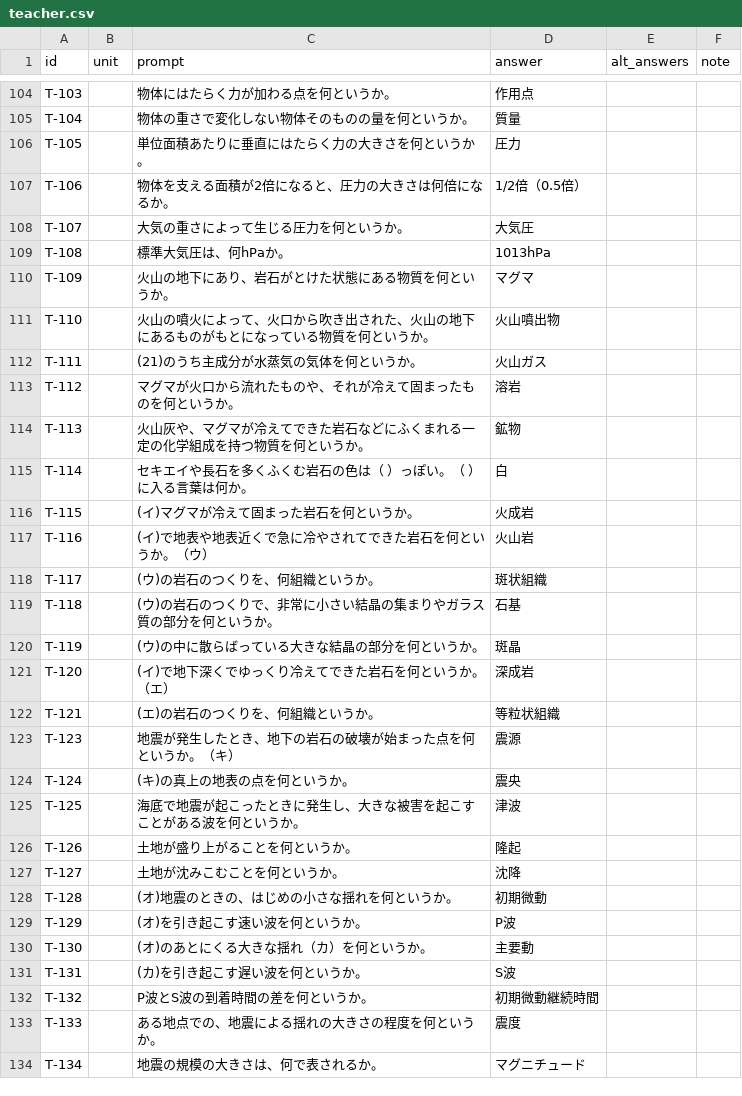
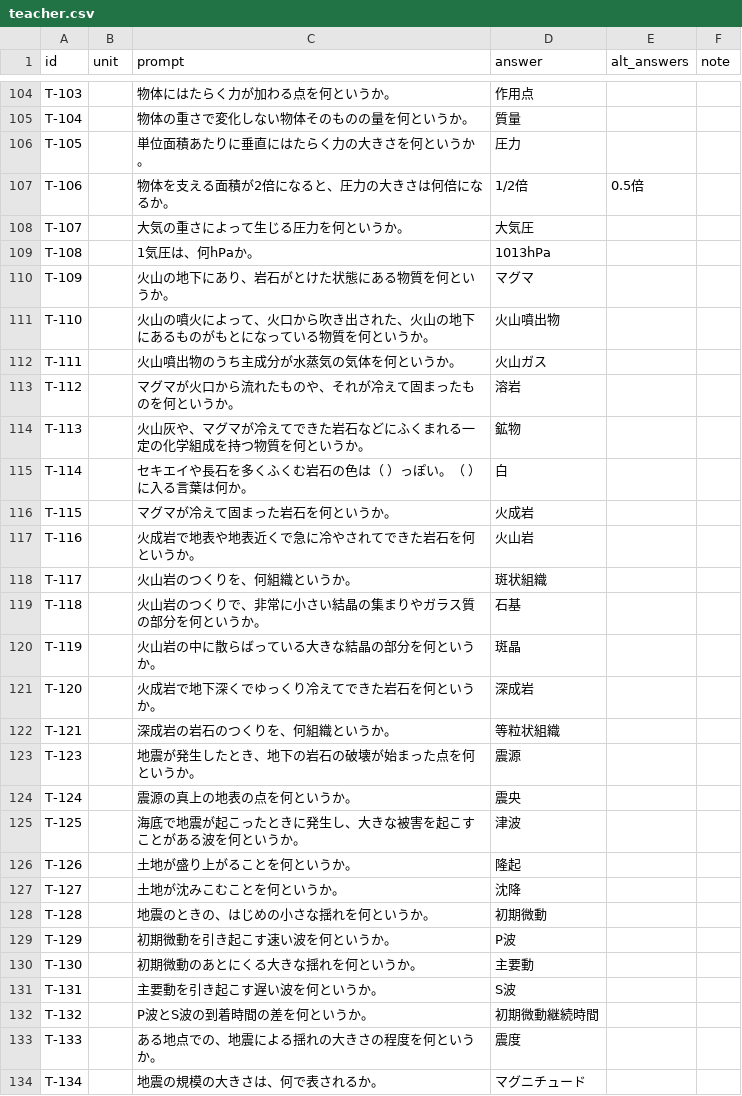
Before and after one commit to kamabk28/ichimon_itto, a CSV file: data/teacher.csv, drawn as a sheet; only a part is shown, gaps mark what is left out; the diff covers the shown part only.

```diff
--- a/data/teacher.csv
+++ b/data/teacher.csv
@@ -106,8 +106,8 @@ T-104,,物体の重さで変化しない物体そのものの量を何という
 T-105,,単位面積あたりに垂直にはたらく力の大きさを何というか。,圧力
-T-106,,物体を支える面積が2倍になると、圧力の大きさは何倍になるか。,1/2倍（0.5倍）
+T-106,,物体を支える面積が2倍になると、圧力の大きさは何倍になるか。,1/2倍,0.5倍
 T-107,,大気の重さによって生じる圧力を何というか。,大気圧
-T-108,,標準大気圧は、何hPaか。,1013hPa
+T-108,,1気圧は、何hPaか。,1013hPa
 T-109,,火山の地下にあり、岩石がとけた状態にある物質を何というか。,マグマ
 T-110,,火山の噴火によって、火口から吹き出された、火山の地下にあるものがもとになっている物質を何というか。,火山噴出物
-T-111,,(21)のうち主成分が水蒸気の気体を何というか。,火山ガス
+T-111,,火山噴出物のうち主成分が水蒸気の気体を何というか。,火山ガス
 T-112,,マグマが火口から流れたものや、それが冷えて固まったものを何というか。,溶岩
@@ -115,11 +115,11 @@ T-113,,火山灰や、マグマが冷えてできた岩石などにふくまれ
 T-114,,セキエイや長石を多くふくむ岩石の色は（　）っぽい。（　）に入る言葉は何か。,白
-T-115,,(イ)マグマが冷えて固まった岩石を何というか。,火成岩
-T-116,,(イ)で地表や地表近くで急に冷やされてできた岩石を何というか。（ウ）,火山岩
-T-117,,(ウ)の岩石のつくりを、何組織というか。,斑状組織
-T-118,,(ウ)の岩石のつくりで、非常に小さい結晶の集まりやガラス質の部分を何というか。,石基
-T-119,,(ウ)の中に散らばっている大きな結晶の部分を何というか。,斑晶
-T-120,,(イ)で地下深くでゆっくり冷えてできた岩石を何というか。（エ）,深成岩
-T-121,,(エ)の岩石のつくりを、何組織というか。,等粒状組織
-T-123,,地震が発生したとき、地下の岩石の破壊が始まった点を何というか。（キ）,震源
-T-124,,(キ)の真上の地表の点を何というか。,震央
+T-115,,マグマが冷えて固まった岩石を何というか。,火成岩
+T-116,,火成岩で地表や地表近くで急に冷やされてできた岩石を何というか。,火山岩
+T-117,,火山岩のつくりを、何組織というか。,斑状組織
+T-118,,火山岩のつくりで、非常に小さい結晶の集まりやガラス質の部分を何というか。,石基
+T-119,,火山岩の中に散らばっている大きな結晶の部分を何というか。,斑晶
+T-120,,火成岩で地下深くでゆっくり冷えてできた岩石を何というか。,深成岩
+T-121,,深成岩の岩石のつくりを、何組織というか。,等粒状組織
+T-123,,地震が発生したとき、地下の岩石の破壊が始まった点を何というか。,震源
+T-124,,震源の真上の地表の点を何というか。,震央
 T-125,,海底で地震が起こったときに発生し、大きな被害を起こすことがある波を何というか。,津波
@@ -127,6 +127,6 @@ T-126,,土地が盛り上がることを何というか。,隆起
 T-127,,土地が沈みこむことを何というか。,沈降
-T-128,,(オ)地震のときの、はじめの小さな揺れを何というか。,初期微動
-T-129,,(オ)を引き起こす速い波を何というか。,P波
-T-130,,(オ)のあとにくる大きな揺れ（カ）を何というか。,主要動
-T-131,,(カ)を引き起こす遅い波を何というか。,S波
+T-128,,地震のときの、はじめの小さな揺れを何というか。,初期微動
+T-129,,初期微動を引き起こす速い波を何というか。,P波
+T-130,,初期微動のあとにくる大きな揺れを何というか。,主要動
+T-131,,主要動を引き起こす遅い波を何というか。,S波
 T-132,,P波とS波の到着時間の差を何というか。,初期微動継続時間
```
Also changed, not shown: 15 removed rows and 78 edited cells elsewhere in this file.
